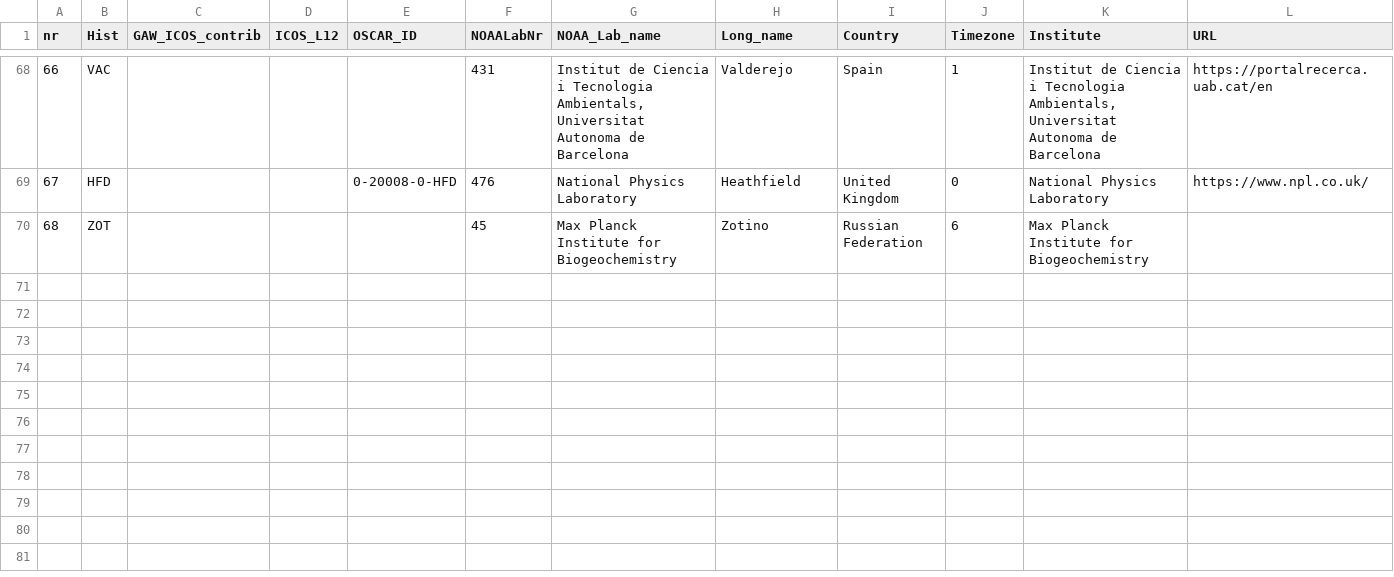
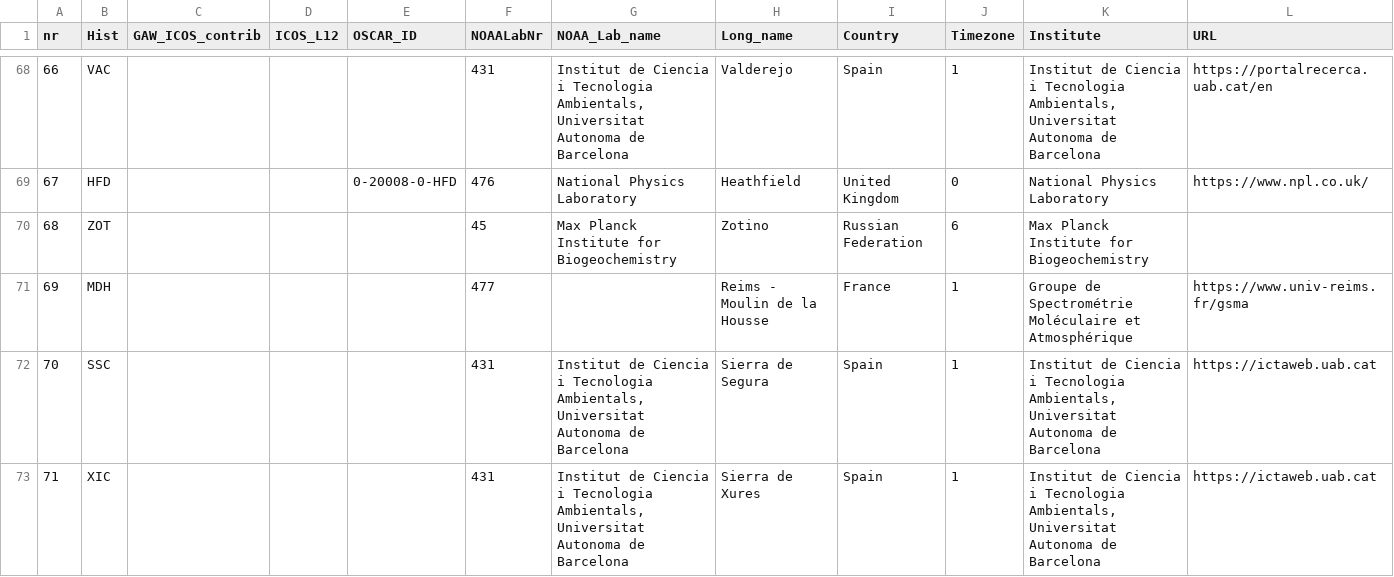
Before and after one commit to ICOS-Carbon-Portal/obspack, a CSV file: input/icos_stations.csv, drawn as a sheet; only a part is shown, gaps mark what is left out; the diff names each change by its address in the sheet, - before the commit and + after, or states it on an @@ line.

Commit message:
produce json for doi minting and geojson for upload to data portal + various editing

```diff
--- a/input/icos_stations.csv
+++ b/input/icos_stations.csv
+row 71: 69 | MDH |  |  |  | 477 |  | Reims - Moulin de la Housse | France | 1 | Groupe de Spectrométrie Moléculaire et Atmosphérique | https://www.univ-reims.fr/gsma
+row 72: 70 | SSC |  |  |  | 431 | Institut de Ciencia i Tecnologia Ambientals, Universitat Autonoma de Barcelona | Sierra de Segura | Spain | 1 | Institut de Ciencia i Tecnologia Ambientals, Universitat Autonoma de Barcelona | https://ictaweb.uab.cat
+row 73: 71 | XIC |  |  |  | 431 | Institut de Ciencia i Tecnologia Ambientals, Universitat Autonoma de Barcelona | Sierra de Xures | Spain | 1 | Institut de Ciencia i Tecnologia Ambientals, Universitat Autonoma de Barcelona | https://ictaweb.uab.cat
```
Also changed, not shown: 9 other files.
